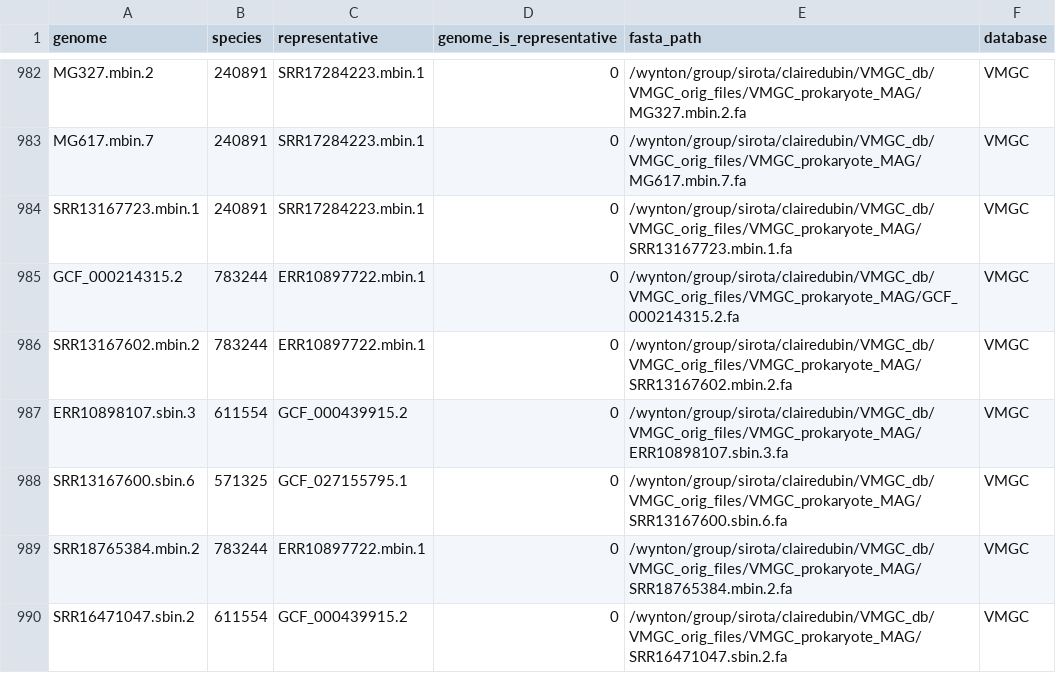
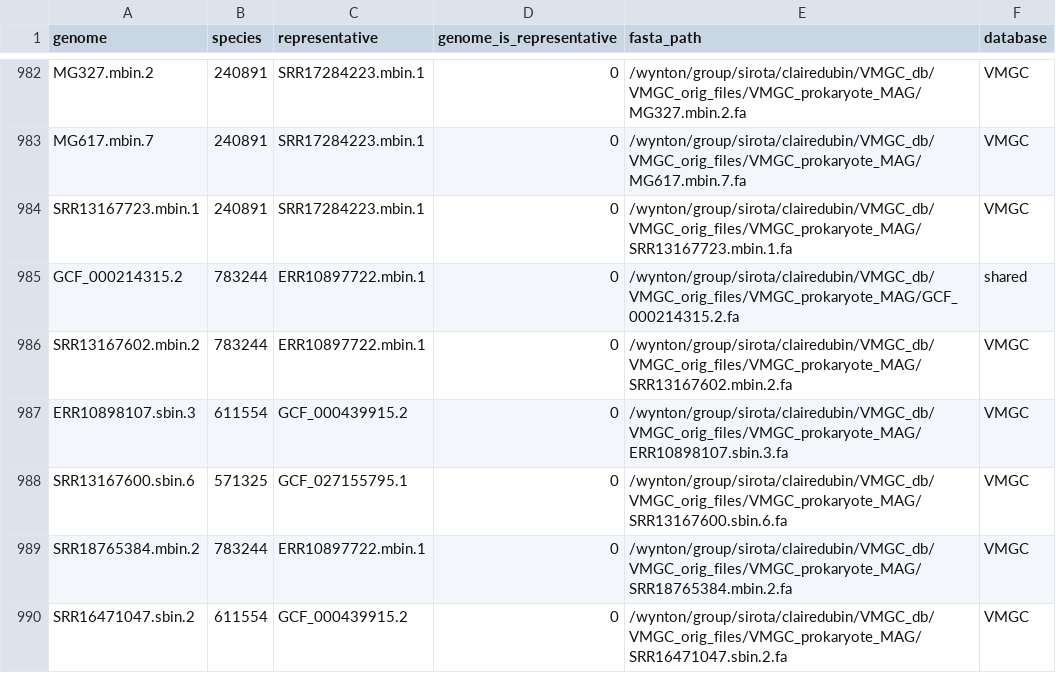
Before and after one commit to clairedubin/pangenome_cervical_dysplasia_analysis, a TSV file: compare_VMGC_GTDB/combined_db/combined_db_build/combined_genomes_with_database.tsv, drawn as a sheet; only a part is shown, gaps mark what is left out; the diff covers the shown part only.

```diff
--- a/compare_VMGC_GTDB/combined_db/combined_db_build/combined_genomes_with_database.tsv
+++ b/compare_VMGC_GTDB/combined_db/combined_db_build/combined_genomes_with_database.tsv
@@ -984,3 +984,3 @@ MG617.mbin.7	240891	SRR17284223.mbin.1	0	/wynton/group/sirota/clairedubin/VMGC_d
 SRR13167723.mbin.1	240891	SRR17284223.mbin.1	0	/wynton/group/sirota/clairedubin/VMGC_db/VMGC_orig_files/VMGC_prokaryote_MAG/SRR13167723.mbin.1.fa	VMGC
-GCF_000214315.2	783244	ERR10897722.mbin.1	0	/wynton/group/sirota/clairedubin/VMGC_db/VMGC_orig_files/VMGC_prokaryote_MAG/GCF_000214315.2.fa	VMGC
+GCF_000214315.2	783244	ERR10897722.mbin.1	0	/wynton/group/sirota/clairedubin/VMGC_db/VMGC_orig_files/VMGC_prokaryote_MAG/GCF_000214315.2.fa	shared
 SRR13167602.mbin.2	783244	ERR10897722.mbin.1	0	/wynton/group/sirota/clairedubin/VMGC_db/VMGC_orig_files/VMGC_prokaryote_MAG/SRR13167602.mbin.2.fa	VMGC
```
Also changed, not shown: 4 removed rows and 3 edited cells elsewhere in this file, VMGC/VMGC_pangenome_counts_min_5_genomes.csv, compare_VMGC_GTDB/combined_db/combined_db_analysis/centroid_classification/240891_C75_classified.csv, 52 other files.
